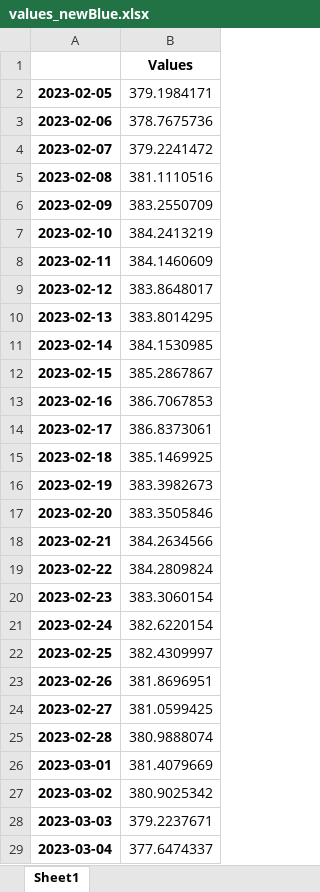
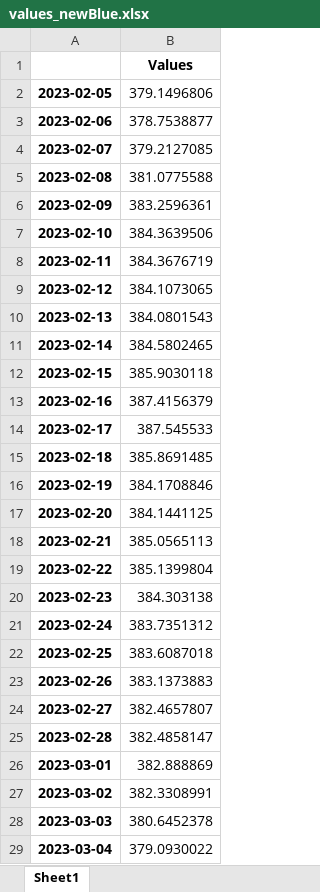
Before and after one commit to Rodrigo-Gramajo/PredictDolar, an Excel workbook: data/xlsx/values_newBlue.xlsx, sheet Sheet1, drawn as a sheet; only a part is shown; values as stored, in another font and other column widths than the file's, no borders; the diff covers the shown part only; the diff names each change by its address in the sheet, - before the commit and + after, or states it on an @@ line.

```diff
--- a/data/xlsx/values_newBlue.xlsx (sheet Sheet1)
+++ b/data/xlsx/values_newBlue.xlsx (sheet Sheet1)
-B2: 379.1984171
+B2: 379.1496806
-B3: 378.7675736
+B3: 378.7538877
-B4: 379.2241472
+B4: 379.2127085
-B5: 381.1110516
+B5: 381.0775588
-B6: 383.2550709
+B6: 383.2596361
-B7: 384.2413219
+B7: 384.3639506
-B8: 384.1460609
+B8: 384.3676719
-B9: 383.8648017
+B9: 384.1073065
-B10: 383.8014295
+B10: 384.0801543
-B11: 384.1530985
+B11: 384.5802465
-B12: 385.2867867
+B12: 385.9030118
-B13: 386.7067853
+B13: 387.4156379
-B14: 386.8373061
+B14: 387.545533
-B15: 385.1469925
+B15: 385.8691485
-B16: 383.3982673
+B16: 384.1708846
-B17: 383.3505846
+B17: 384.1441125
-B18: 384.2634566
+B18: 385.0565113
-B19: 384.2809824
+B19: 385.1399804
-B20: 383.3060154
+B20: 384.303138
-B21: 382.6220154
+B21: 383.7351312
-B22: 382.4309997
+B22: 383.6087018
-B23: 381.8696951
+B23: 383.1373883
-B24: 381.0599425
+B24: 382.4657807
-B25: 380.9888074
+B25: 382.4858147
-B26: 381.4079669
+B26: 382.888869
-B27: 380.9025342
+B27: 382.3308991
-B28: 379.2237671
+B28: 380.6452378
-B29: 377.6474337
+B29: 379.0930022
```
Also changed, not shown: 63 edited cells elsewhere in this sheet, data/xlsx/PrecioBlueDIario.xlsx, data/xlsx/PreciosBlue.xlsx, 9 other files.
